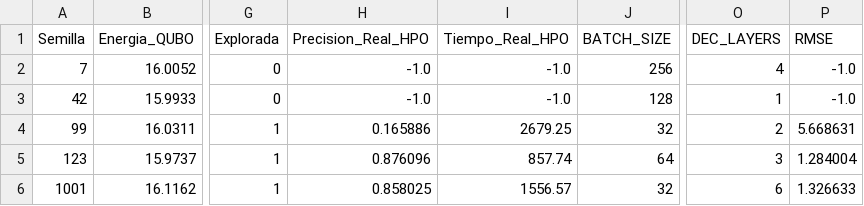
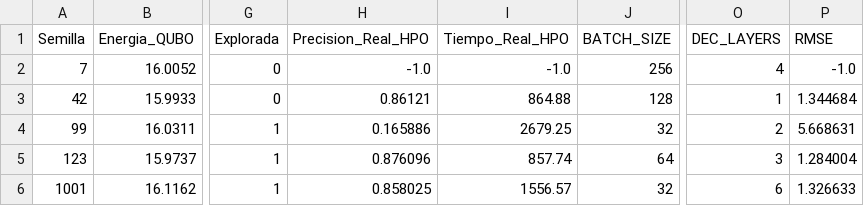
Before and after one commit to fedellor/TFG_QITE_HPO_Reproducibility, a CSV file: resultados/resultados_qite_qmio.csv, drawn as a sheet; only a part is shown, gaps mark what is left out; the diff names each change by its address in the sheet, - before the commit and + after, or states it on an @@ line.

```diff
--- a/resultados/resultados_qite_qmio.csv
+++ b/resultados/resultados_qite_qmio.csv
-H3 (Precision_Real_HPO): -1.0
+H3 (Precision_Real_HPO): 0.86121
-I3 (Tiempo_Real_HPO): -1.0
+I3 (Tiempo_Real_HPO): 864.88
-P3 (RMSE): -1.0
+P3 (RMSE): 1.344684
```
Also changed, not shown: data/resultados_hpo.csv, resultados/resultados_qite_sweep.csv, 4 other files.
